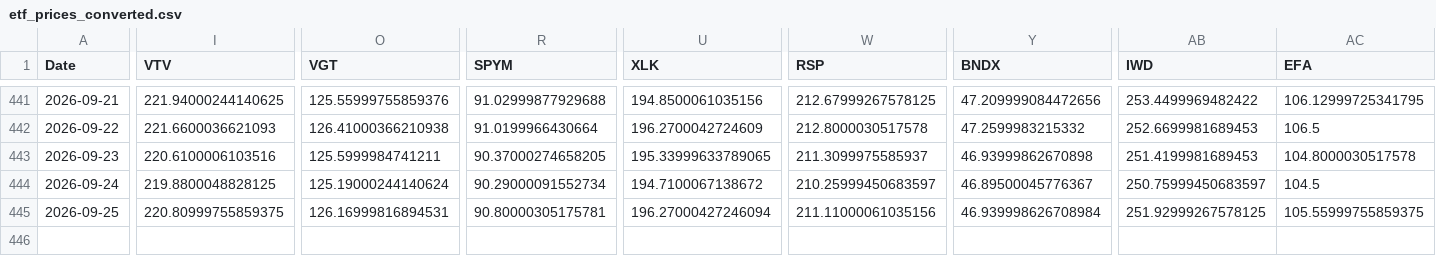
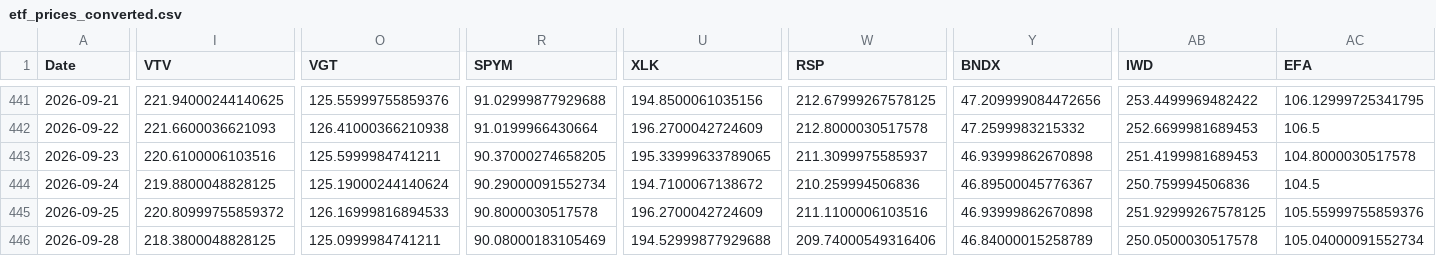
Before and after one commit to chordiaprovit/smart_portfolio_bot_local_ai, a CSV file: data/etf_prices_converted.csv, drawn as a sheet; only a part is shown, gaps mark what is left out; rows hold the shown columns only; the diff covers the shown part only; the diff names each change by its address in the sheet, - before the commit and + after, or states it on an @@ line.

```diff
--- a/data/etf_prices_converted.csv
+++ b/data/etf_prices_converted.csv
-W444 (RSP): 210.25999450683597
+W444 (RSP): 210.259994506836
-AB444 (IWD): 250.75999450683597
+AB444 (IWD): 250.759994506836
-I445 (VTV): 220.80999755859375
+I445 (VTV): 220.80999755859372
-O445 (VGT): 126.16999816894531
+O445 (VGT): 126.16999816894533
-R445 (SPYM): 90.80000305175781
+R445 (SPYM): 90.8000030517578
-U445 (XLK): 196.27000427246094
+U445 (XLK): 196.2700042724609
-W445 (RSP): 211.11000061035156
+W445 (RSP): 211.1100006103516
-Y445 (BNDX): 46.939998626708984
+Y445 (BNDX): 46.93999862670898
-AC445 (EFA): 105.55999755859375
+AC445 (EFA): 105.55999755859376
+row 446: 2026-09-28 | 218.3800048828125 | 125.0999984741211 | 90.08000183105469 | 194.52999877929688 | 209.74000549316406 | 46.84000015258789 | 250.0500030517578 | 105.04000091552734
```
Also changed, not shown: 15 edited cells elsewhere in this file.
